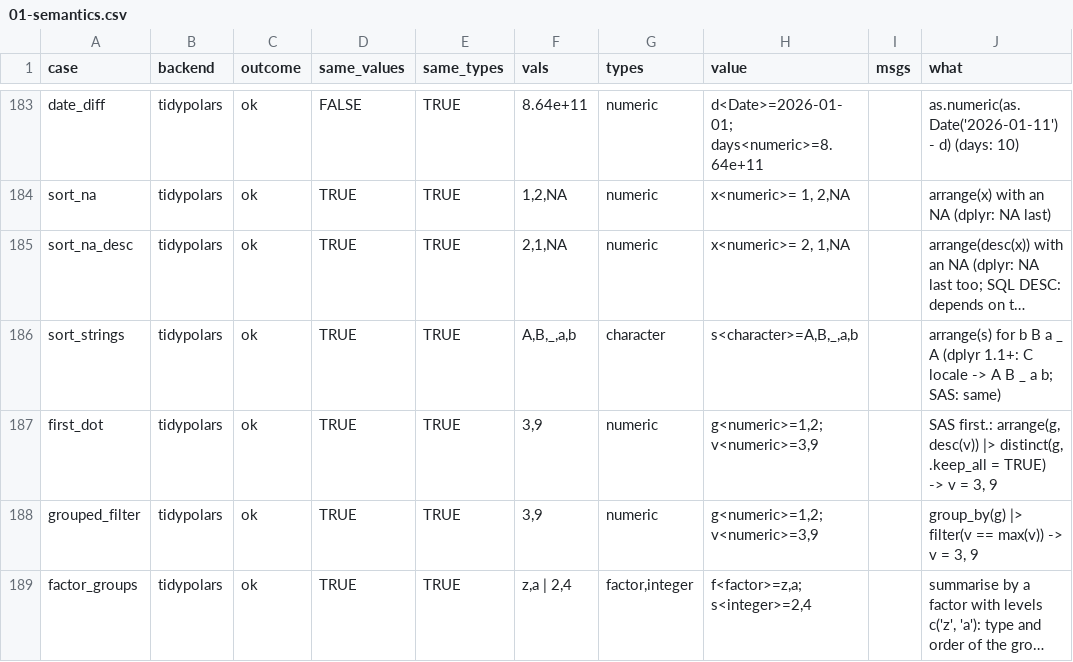
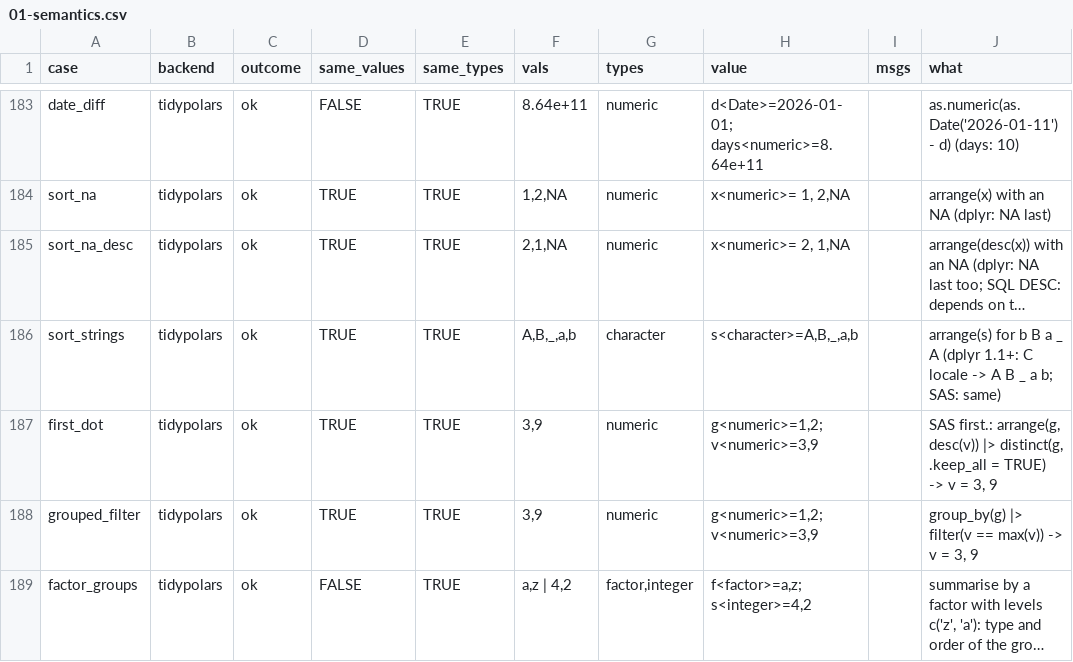
Before and after one commit to colin-ww/rr-tests, a CSV file: dplyr-backends/results/01-semantics.csv, drawn as a sheet; only a part is shown, gaps mark what is left out; long unchanged cells end in …; the diff covers the shown part only; the diff names each change by its address in the sheet, - before the commit and + after, or states it on an @@ line.

```diff
--- a/dplyr-backends/results/01-semantics.csv
+++ b/dplyr-backends/results/01-semantics.csv
-D189 (same_values): TRUE
+D189 (same_values): FALSE
-F189 (vals): z,a | 2,4
+F189 (vals): a,z | 4,2
-H189 (value): f<factor>=z,a; s<integer>=2,4
+H189 (value): f<factor>=a,z; s<integer>=4,2
```
Also changed, not shown: 18 edited cells elsewhere in this file, dplyr-backends/results/03-gotchas.csv, dplyr-backends/results/bench_n100000.csv, 7 other files.
